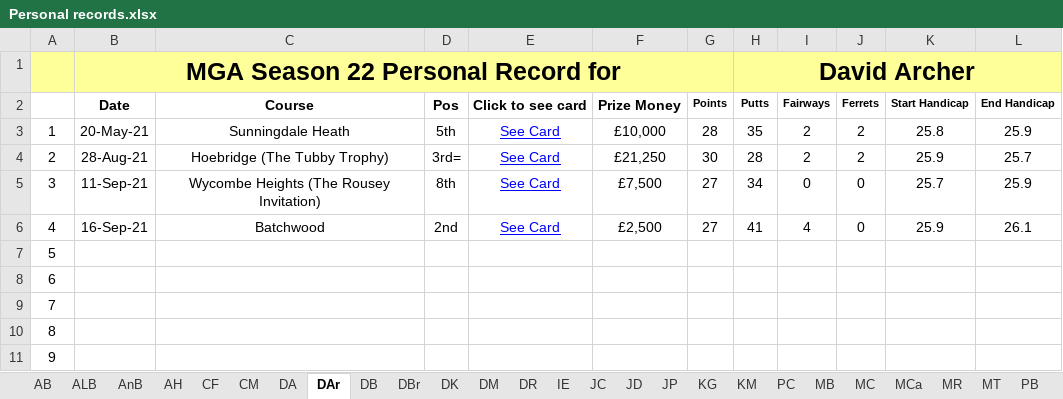
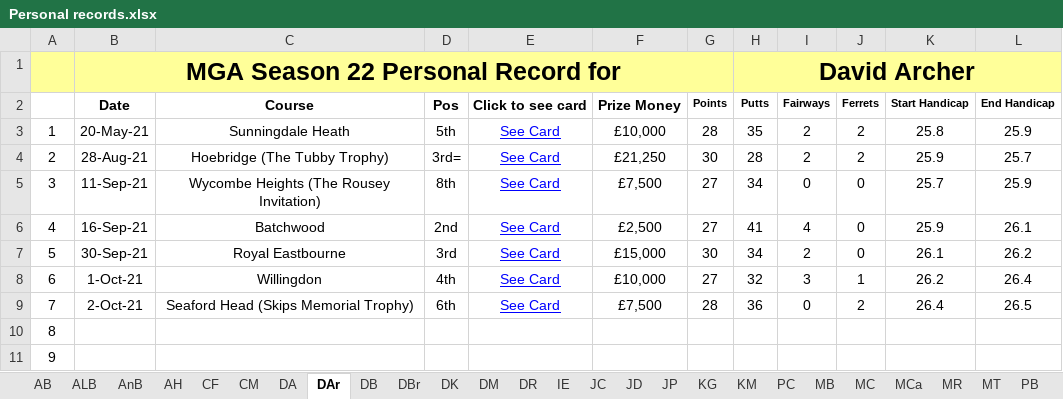
Before and after one commit to Melbage/melbagesite.github.io, an Excel workbook: mgatour/season22/Personal records.xlsx, sheet DAr, drawn as a sheet; only a part is shown; values as stored, in another font and other column widths than the file's, no borders; the diff covers the shown part only; the diff names each change by its address in the sheet, - before the commit and + after, or states it on an @@ line.

```diff
--- a/mgatour/season22/Personal records.xlsx (sheet DAr)
+++ b/mgatour/season22/Personal records.xlsx (sheet DAr)
-B7: (empty)
+B7: 30-Sep-21
-C7: (empty)
+C7: Royal Eastbourne
-D7: (empty)
+D7: 3rd
-E7:E9: (empty)
+E7:E9: See Card
-F7: (empty)
+F7: £15,000
-G7: (empty)
+G7: 30
-H7 (David Archer): (empty)
+H7 (David Archer): 34
-I7: (empty)
+I7: 2
-J7: (empty)
+J7: 0
-K7: (empty)
+K7: 26.1
-L7: (empty)
+L7: 26.2
-B8: (empty)
+B8: 1-Oct-21
-C8: (empty)
+C8: Willingdon
-D8: (empty)
+D8: 4th
-F8: (empty)
+F8: £10,000
-G8: (empty)
+G8: 27
-H8 (David Archer): (empty)
+H8 (David Archer): 32
-I8: (empty)
+I8: 3
-J8: (empty)
+J8: 1
-K8: (empty)
+K8: 26.2
-L8: (empty)
+L8: 26.4
-B9: (empty)
+B9: 2-Oct-21
-C9: (empty)
+C9: Seaford Head (Skips Memorial Trophy)
-D9: (empty)
+D9: 6th
-F9: (empty)
+F9: £7,500
-G9: (empty)
+G9: 28
-H9 (David Archer): (empty)
+H9 (David Archer): 36
-I9: (empty)
+I9: 0
-J9: (empty)
+J9: 2
-K9: (empty)
+K9: 26.4
-L9: (empty)
+L9: 26.5
```
Also changed, not shown: 2 edited cells elsewhere in this sheet, sheet RT, sheet JP, sheet AB, sheet ST, sheet PC, sheet JC, 2 more sheets, 21 other files.
